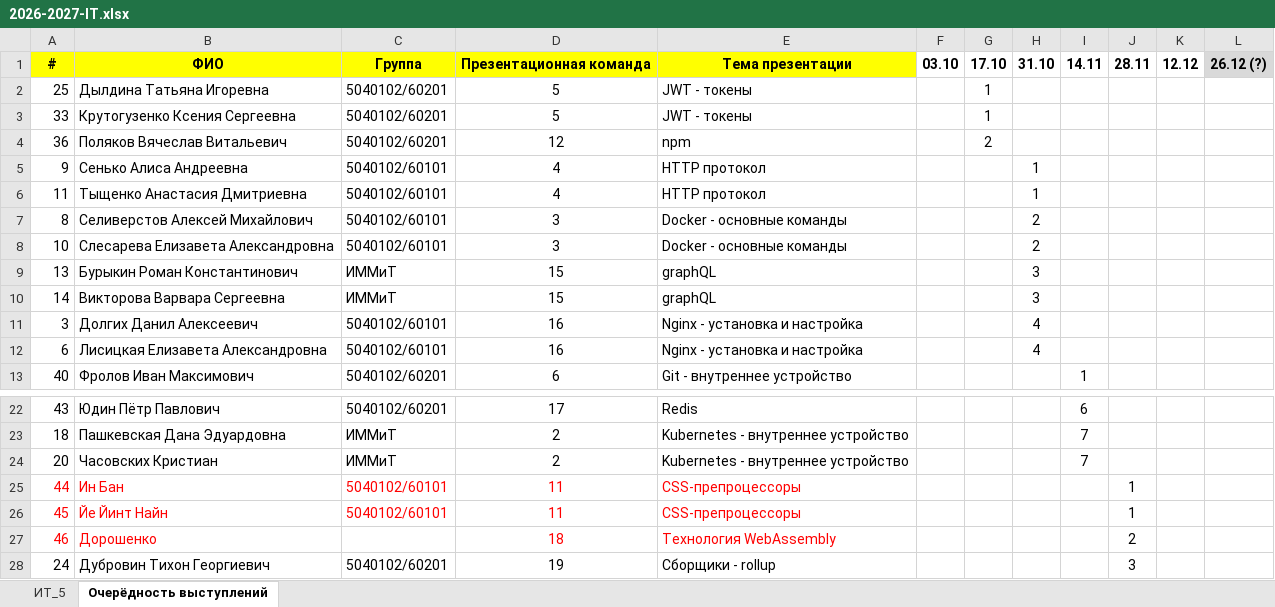
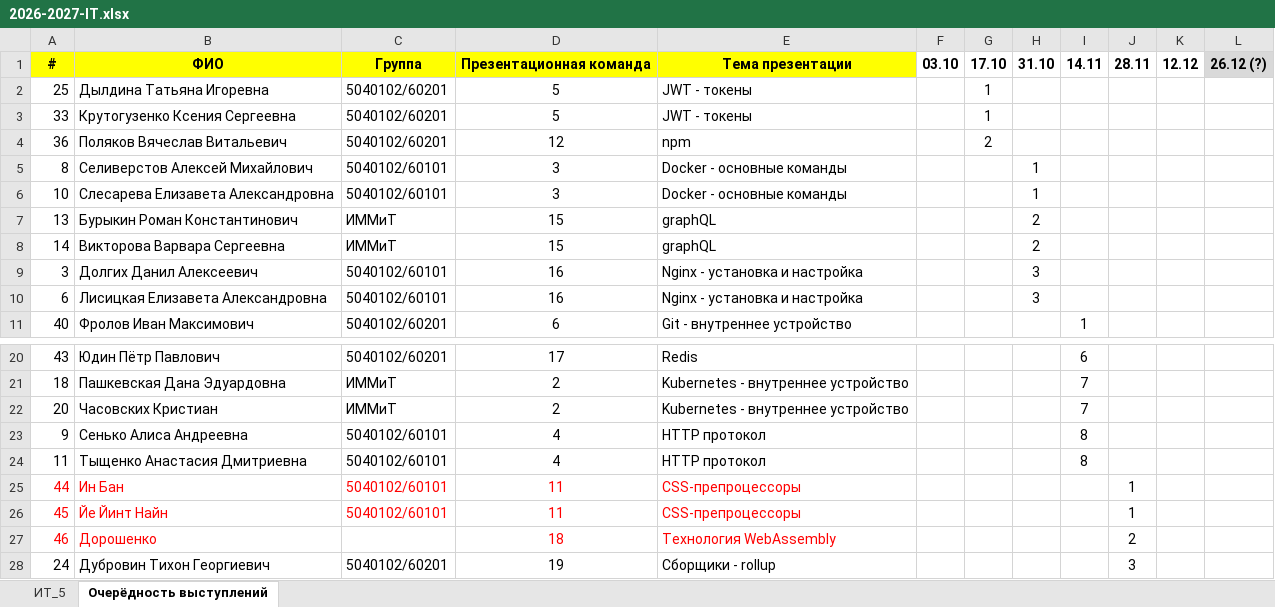
Before and after one commit to DrMozq/it-2026, an Excel workbook: 2026-2027-IT.xlsx, sheet Очерёдность выступлений, drawn as a sheet; only a part is shown, gaps mark what is left out; values as stored, in another font and other column widths than the file's, no borders; removed rows and columns are numbered as before the commit, all else as after; the diff names each change by its address in the sheet, - before the commit and + after, or states it on an @@ line.

```diff
--- a/2026-2027-IT.xlsx (sheet Очерёдность выступлений)
+++ b/2026-2027-IT.xlsx (sheet Очерёдность выступлений)
-row 5: 9 | Сенько Алиса Андреевна | 5040102/60101 | 4 | HTTP протокол |  |  | 1
-row 6: 11 | Тыщенко Анастасия Дмитриевна | 5040102/60101 | 4 | HTTP протокол |  |  | 1
-H5:H6: 2
+H5:H6: 1
-H7:H8: 3
+H7:H8: 2
-H9:H10: 4
+H9:H10: 3
+row 23: 9 | Сенько Алиса Андреевна | 5040102/60101 | 4 | HTTP протокол |  |  |  | 8
+row 24: 11 | Тыщенко Анастасия Дмитриевна | 5040102/60101 | 4 | HTTP протокол |  |  |  | 8
```
Also changed, not shown: sheet ИТ_5.
